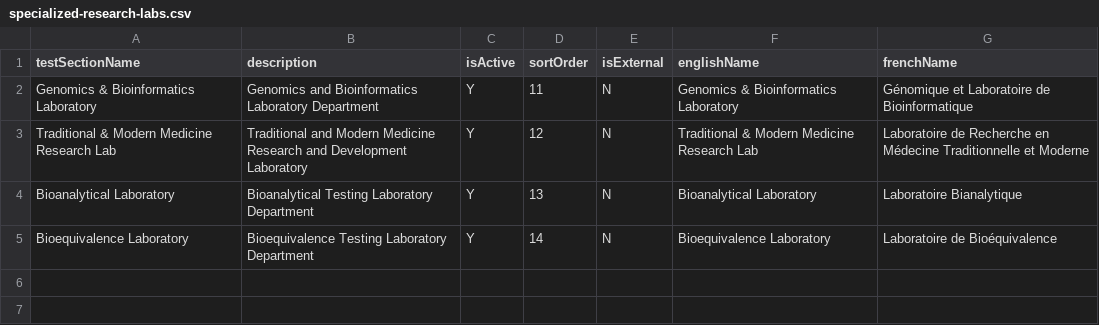
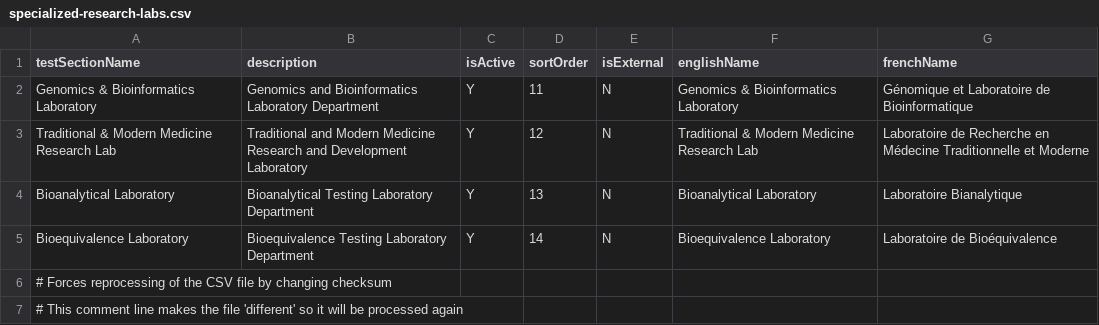
Before and after one commit to DIGI-UW/OpenELIS-Global-2, a CSV file: volume/configuration/backend/test-sections/specialized-research-labs.csv, drawn as a sheet; the diff names each change by its address in the sheet, - before the commit and + after, or states it on an @@ line.

```diff
--- a/volume/configuration/backend/test-sections/specialized-research-labs.csv
+++ b/volume/configuration/backend/test-sections/specialized-research-labs.csv
+row 6: # Forces reprocessing of the CSV file by changing checksum
+row 7: # This comment line makes the file 'different' so it will be processed again
```
Also changed, not shown: 11 other files.
